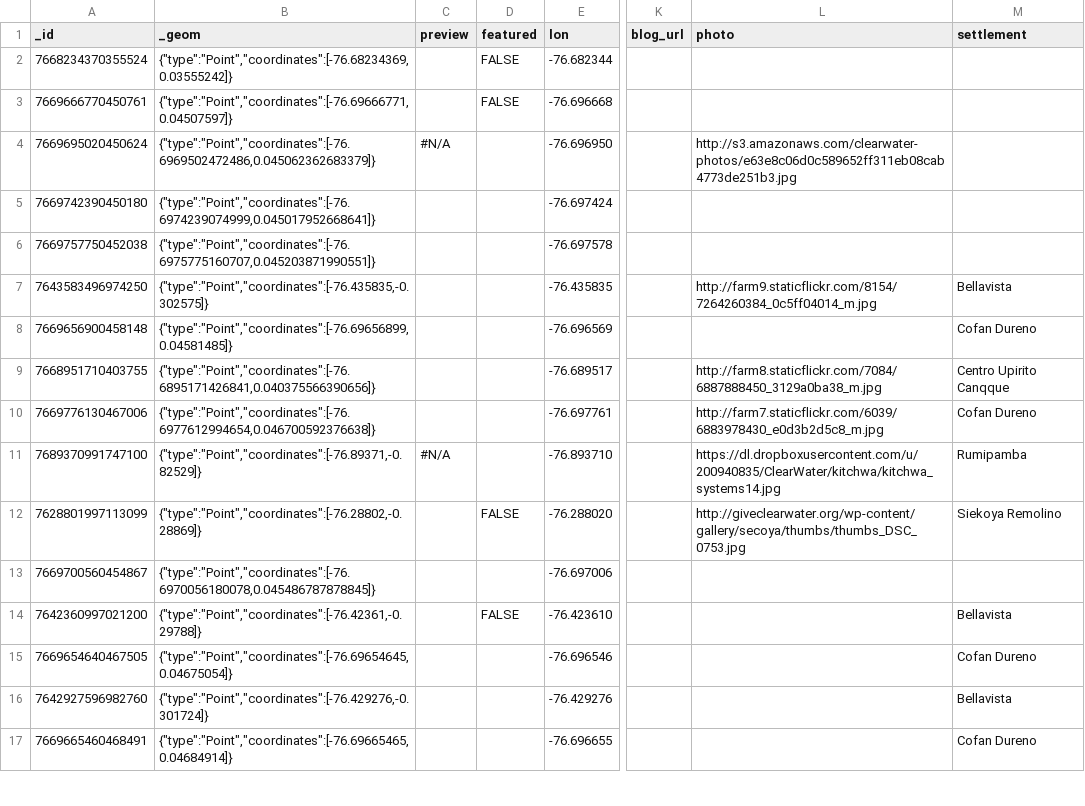
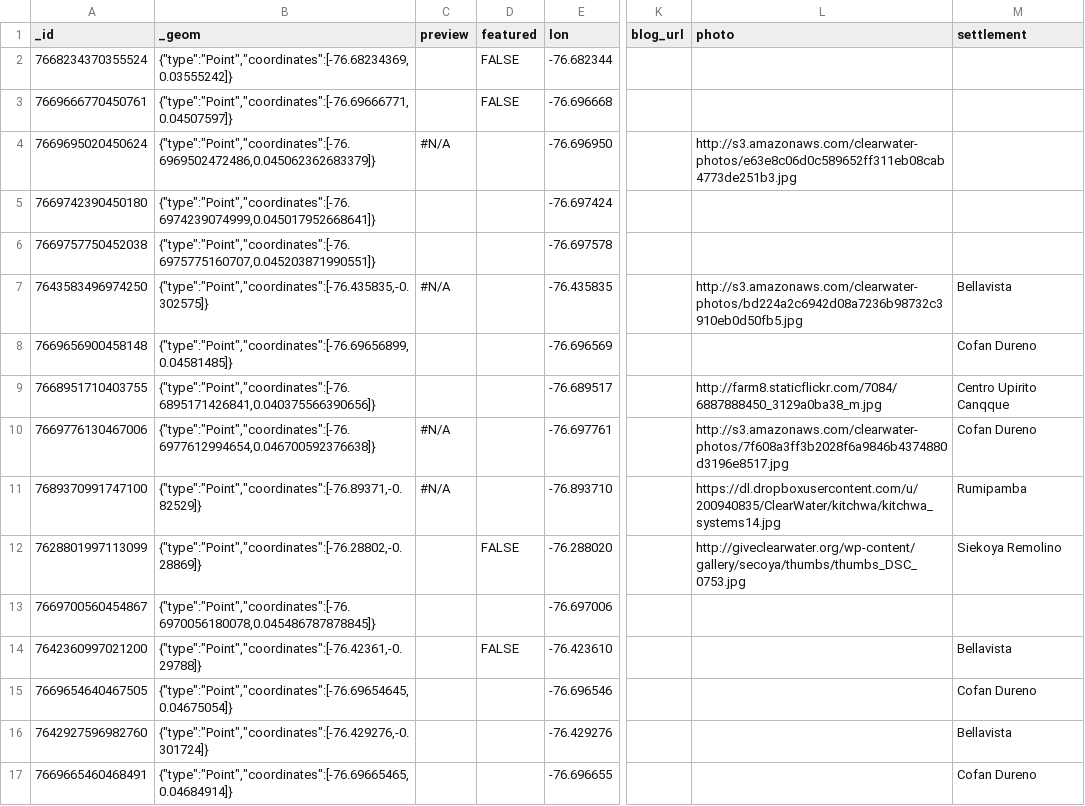
Before and after one commit to digidem/clearwater-map, a CSV file: data/Installations.csv, drawn as a sheet; only a part is shown, gaps mark what is left out; the diff names each change by its address in the sheet, - before the commit and + after, or states it on an @@ line.

Commit message:
Update to data/Installations.csv at: 14:29:14 GMT-0800 (PST)

```diff
--- a/data/Installations.csv
+++ b/data/Installations.csv
-C7 (preview): (empty)
+C7 (preview): #N/A
-L7 (photo): http://farm9.staticflickr.com/8154/7264260384_0c5ff04014_m.jpg
+L7 (photo): http://s3.amazonaws.com/clearwater-photos/bd224a2c6942d08a7236b98732c3910eb0d50fb5.jpg
-C10 (preview): (empty)
+C10 (preview): #N/A
-L10 (photo): http://farm7.staticflickr.com/6039/6883978430_e0d3b2d5c8_m.jpg
+L10 (photo): http://s3.amazonaws.com/clearwater-photos/7f608a3ff3b2028f6a9846b4374880d3196e8517.jpg
```
